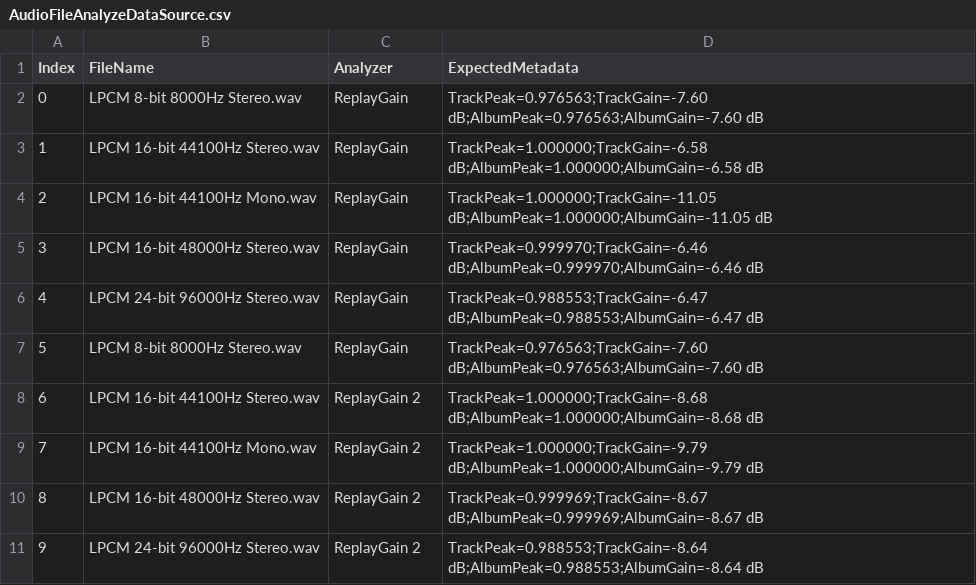
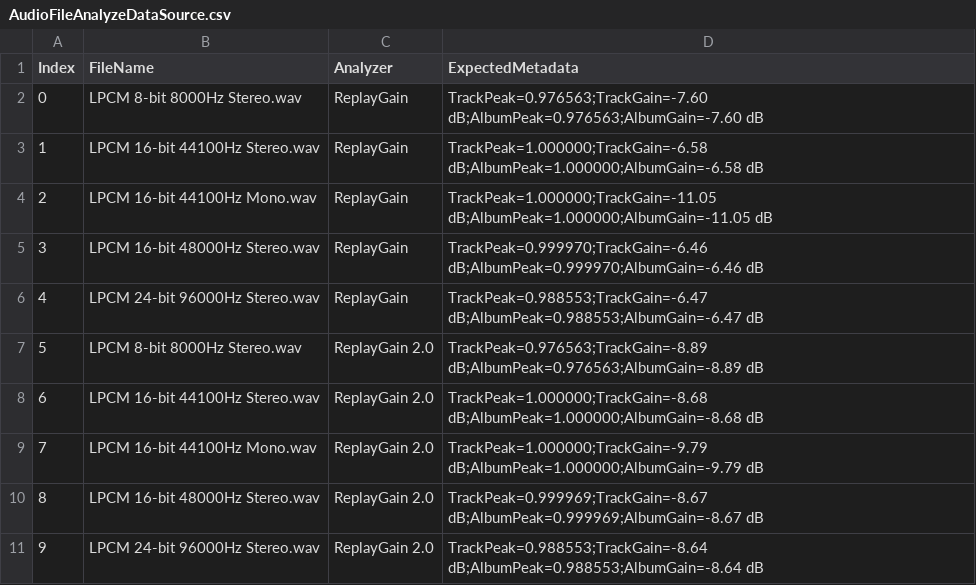
Before and after one commit to jherby2k/PowerShellAudio, a CSV file: PowerShellAudio.UnitTests/AudioFileAnalyzeDataSource.csv, drawn as a sheet.

Commit message:
Updated unit tests

```diff
--- a/PowerShellAudio.UnitTests/AudioFileAnalyzeDataSource.csv
+++ b/PowerShellAudio.UnitTests/AudioFileAnalyzeDataSource.csv
@@ -6,6 +6,6 @@ Index,FileName,Analyzer,ExpectedMetadata
 4,LPCM 24-bit 96000Hz Stereo.wav,ReplayGain,TrackPeak=0.988553;TrackGain=-6.47 dB;AlbumPeak=0.988553;AlbumGain=-6.47 dB
-5,LPCM 8-bit 8000Hz Stereo.wav,ReplayGain,TrackPeak=0.976563;TrackGain=-7.60 dB;AlbumPeak=0.976563;AlbumGain=-7.60 dB
-6,LPCM 16-bit 44100Hz Stereo.wav,ReplayGain 2,TrackPeak=1.000000;TrackGain=-8.68 dB;AlbumPeak=1.000000;AlbumGain=-8.68 dB
-7,LPCM 16-bit 44100Hz Mono.wav,ReplayGain 2,TrackPeak=1.000000;TrackGain=-9.79 dB;AlbumPeak=1.000000;AlbumGain=-9.79 dB
-8,LPCM 16-bit 48000Hz Stereo.wav,ReplayGain 2,TrackPeak=0.999969;TrackGain=-8.67 dB;AlbumPeak=0.999969;AlbumGain=-8.67 dB
-9,LPCM 24-bit 96000Hz Stereo.wav,ReplayGain 2,TrackPeak=0.988553;TrackGain=-8.64 dB;AlbumPeak=0.988553;AlbumGain=-8.64 dB
+5,LPCM 8-bit 8000Hz Stereo.wav,ReplayGain 2.0,TrackPeak=0.976563;TrackGain=-8.89 dB;AlbumPeak=0.976563;AlbumGain=-8.89 dB
+6,LPCM 16-bit 44100Hz Stereo.wav,ReplayGain 2.0,TrackPeak=1.000000;TrackGain=-8.68 dB;AlbumPeak=1.000000;AlbumGain=-8.68 dB
+7,LPCM 16-bit 44100Hz Mono.wav,ReplayGain 2.0,TrackPeak=1.000000;TrackGain=-9.79 dB;AlbumPeak=1.000000;AlbumGain=-9.79 dB
+8,LPCM 16-bit 48000Hz Stereo.wav,ReplayGain 2.0,TrackPeak=0.999969;TrackGain=-8.67 dB;AlbumPeak=0.999969;AlbumGain=-8.67 dB
+9,LPCM 24-bit 96000Hz Stereo.wav,ReplayGain 2.0,TrackPeak=0.988553;TrackGain=-8.64 dB;AlbumPeak=0.988553;AlbumGain=-8.64 dB
```
